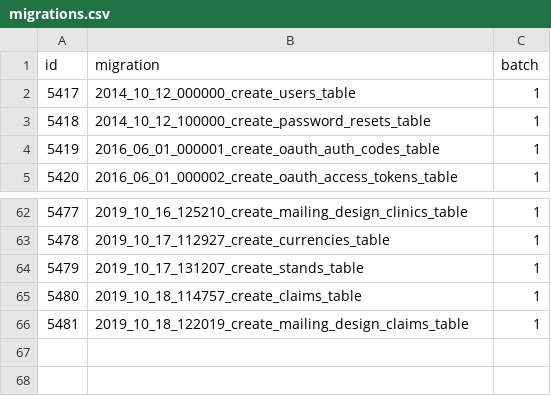
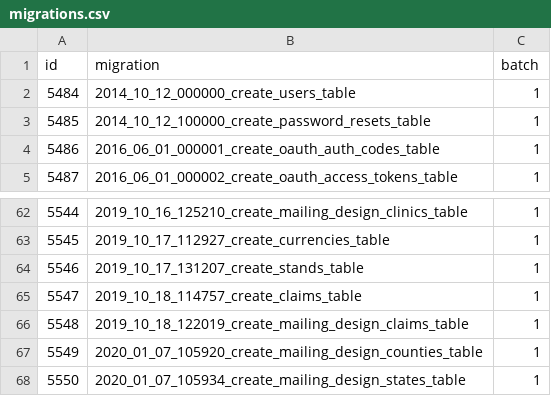
Before and after one commit to storagekid/miDentix, a CSV file: database/seeds/csvs/migrations.csv, drawn as a sheet; only a part is shown, gaps mark what is left out; the diff names each change by its address in the sheet, - before the commit and + after, or states it on an @@ line.

```diff
--- a/database/seeds/csvs/migrations.csv
+++ b/database/seeds/csvs/migrations.csv
@@ column A (id) renumbered between rows 2 and 66 @@
+row 67: 5549 | 2020_01_07_105920_create_mailing_design_counties_table | 1
+row 68: 5550 | 2020_01_07_105934_create_mailing_design_states_table | 1
```
Also changed, not shown: database/seeds/csvs/clinic_poster_distributions.csv, database/seeds/csvs/clinic_poster_priorities.csv, 28 other files.
